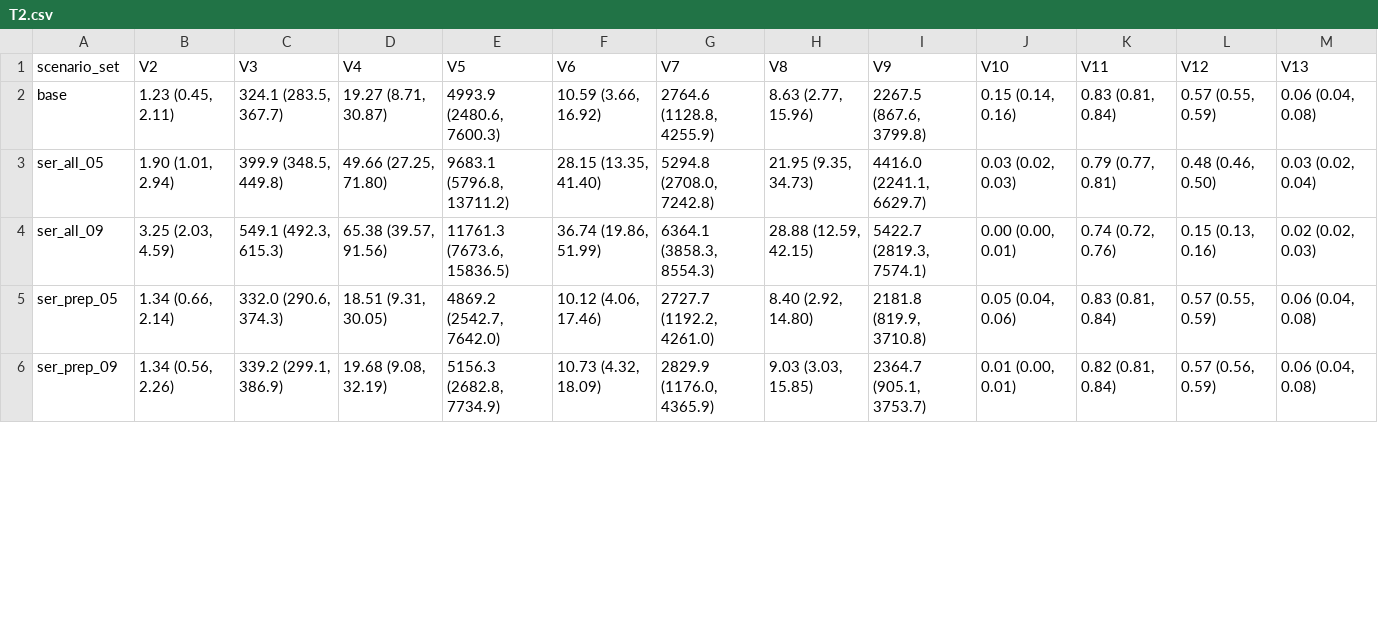
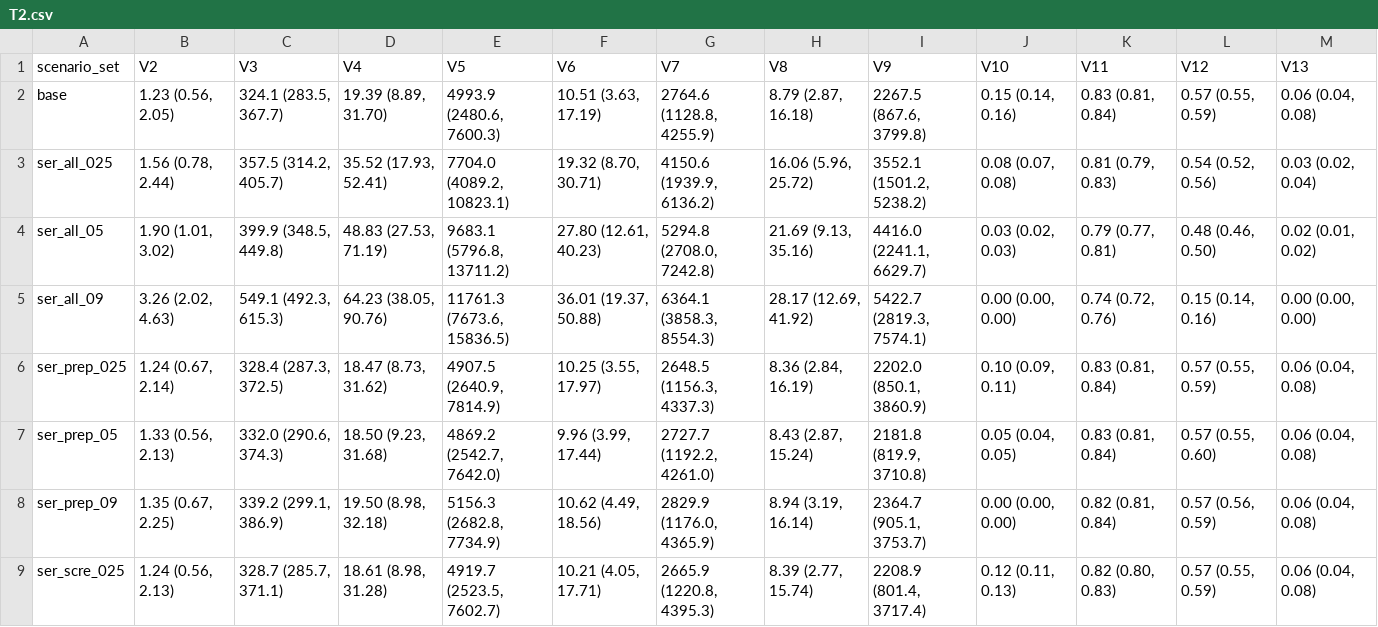
Before and after one commit to EpiModel/SexualDistancing, a CSV file: analysis/T2.csv, drawn as a sheet; only a part is shown; the diff covers the shown part only.

Commit message:
Update tables

```diff
--- a/analysis/T2.csv
+++ b/analysis/T2.csv
@@ -1,6 +1,9 @@
 scenario_set,V2,V3,V4,V5,V6,V7,V8,V9,V10,V11,V12,V13
-base,"1.23 (0.45, 2.11)","324.1 (283.5, 367.7)","19.27 (8.71, 30.87)","4993.9 (2480.6, 7600.3)","10.59 (3.66, 16.92)","2764.6 (1128.8, 4255.9)","8.63 (2.77, 15.96)","2267.5 (867.6, 3799.8)","0.15 (0.14, 0.16)","0.83 (0.81, 0.84)","0.57 (0.55, 0.59)","0.06 (0.04, 0.08)"
-ser_all_05,"1.90 (1.01, 2.94)","399.9 (348.5, 449.8)","49.66 (27.25, 71.80)","9683.1 (5796.8, 13711.2)","28.15 (13.35, 41.40)","5294.8 (2708.0, 7242.8)","21.95 (9.35, 34.73)","4416.0 (2241.1, 6629.7)","0.03 (0.02, 0.03)","0.79 (0.77, 0.81)","0.48 (0.46, 0.50)","0.03 (0.02, 0.04)"
-ser_all_09,"3.25 (2.03, 4.59)","549.1 (492.3, 615.3)","65.38 (39.57, 91.56)","11761.3 (7673.6, 15836.5)","36.74 (19.86, 51.99)","6364.1 (3858.3, 8554.3)","28.88 (12.59, 42.15)","5422.7 (2819.3, 7574.1)","0.00 (0.00, 0.01)","0.74 (0.72, 0.76)","0.15 (0.13, 0.16)","0.02 (0.02, 0.03)"
-ser_prep_05,"1.34 (0.66, 2.14)","332.0 (290.6, 374.3)","18.51 (9.31, 30.05)","4869.2 (2542.7, 7642.0)","10.12 (4.06, 17.46)","2727.7 (1192.2, 4261.0)","8.40 (2.92, 14.80)","2181.8 (819.9, 3710.8)","0.05 (0.04, 0.06)","0.83 (0.81, 0.84)","0.57 (0.55, 0.59)","0.06 (0.04, 0.08)"
-ser_prep_09,"1.34 (0.56, 2.26)","339.2 (299.1, 386.9)","19.68 (9.08, 32.19)","5156.3 (2682.8, 7734.9)","10.73 (4.32, 18.09)","2829.9 (1176.0, 4365.9)","9.03 (3.03, 15.85)","2364.7 (905.1, 3753.7)","0.01 (0.00, 0.01)","0.82 (0.81, 0.84)","0.57 (0.56, 0.59)","0.06 (0.04, 0.08)"
+base,"1.23 (0.56, 2.05)","324.1 (283.5, 367.7)","19.39 (8.89, 31.70)","4993.9 (2480.6, 7600.3)","10.51 (3.63, 17.19)","2764.6 (1128.8, 4255.9)","8.79 (2.87, 16.18)","2267.5 (867.6, 3799.8)","0.15 (0.14, 0.16)","0.83 (0.81, 0.84)","0.57 (0.55, 0.59)","0.06 (0.04, 0.08)"
+ser_all_025,"1.56 (0.78, 2.44)","357.5 (314.2, 405.7)","35.52 (17.93, 52.41)","7704.0 (4089.2, 10823.1)","19.32 (8.70, 30.71)","4150.6 (1939.9, 6136.2)","16.06 (5.96, 25.72)","3552.1 (1501.2, 5238.2)","0.08 (0.07, 0.08)","0.81 (0.79, 0.83)","0.54 (0.52, 0.56)","0.03 (0.02, 0.04)"
+ser_all_05,"1.90 (1.01, 3.02)","399.9 (348.5, 449.8)","48.83 (27.53, 71.19)","9683.1 (5796.8, 13711.2)","27.80 (12.61, 40.23)","5294.8 (2708.0, 7242.8)","21.69 (9.13, 35.16)","4416.0 (2241.1, 6629.7)","0.03 (0.02, 0.03)","0.79 (0.77, 0.81)","0.48 (0.46, 0.50)","0.02 (0.01, 0.02)"
+ser_all_09,"3.26 (2.02, 4.63)","549.1 (492.3, 615.3)","64.23 (38.05, 90.76)","11761.3 (7673.6, 15836.5)","36.01 (19.37, 50.88)","6364.1 (3858.3, 8554.3)","28.17 (12.69, 41.92)","5422.7 (2819.3, 7574.1)","0.00 (0.00, 0.00)","0.74 (0.72, 0.76)","0.15 (0.14, 0.16)","0.00 (0.00, 0.00)"
+ser_prep_025,"1.24 (0.67, 2.14)","328.4 (287.3, 372.5)","18.47 (8.73, 31.62)","4907.5 (2640.9, 7814.9)","10.25 (3.55, 17.97)","2648.5 (1156.3, 4337.3)","8.36 (2.84, 16.19)","2202.0 (850.1, 3860.9)","0.10 (0.09, 0.11)","0.83 (0.81, 0.84)","0.57 (0.55, 0.59)","0.06 (0.04, 0.08)"
+ser_prep_05,"1.33 (0.56, 2.13)","332.0 (290.6, 374.3)","18.50 (9.23, 31.68)","4869.2 (2542.7, 7642.0)","9.96 (3.99, 17.44)","2727.7 (1192.2, 4261.0)","8.43 (2.87, 15.24)","2181.8 (819.9, 3710.8)","0.05 (0.04, 0.05)","0.83 (0.81, 0.84)","0.57 (0.55, 0.60)","0.06 (0.04, 0.08)"
+ser_prep_09,"1.35 (0.67, 2.25)","339.2 (299.1, 386.9)","19.50 (8.98, 32.18)","5156.3 (2682.8, 7734.9)","10.62 (4.49, 18.56)","2829.9 (1176.0, 4365.9)","8.94 (3.19, 16.14)","2364.7 (905.1, 3753.7)","0.00 (0.00, 0.00)","0.82 (0.81, 0.84)","0.57 (0.56, 0.59)","0.06 (0.04, 0.08)"
+ser_scre_025,"1.24 (0.56, 2.13)","328.7 (285.7, 371.1)","18.61 (8.98, 31.28)","4919.7 (2523.5, 7602.7)","10.21 (4.05, 17.71)","2665.9 (1220.8, 4395.3)","8.39 (2.77, 15.74)","2208.9 (801.4, 3717.4)","0.12 (0.11, 0.13)","0.82 (0.80, 0.83)","0.57 (0.55, 0.59)","0.06 (0.04, 0.08)"
```
Also changed, not shown: 2 added rows and 29 edited cells elsewhere in this file, analysis/T1.csv, analysis/T3.csv, 2 other files.
